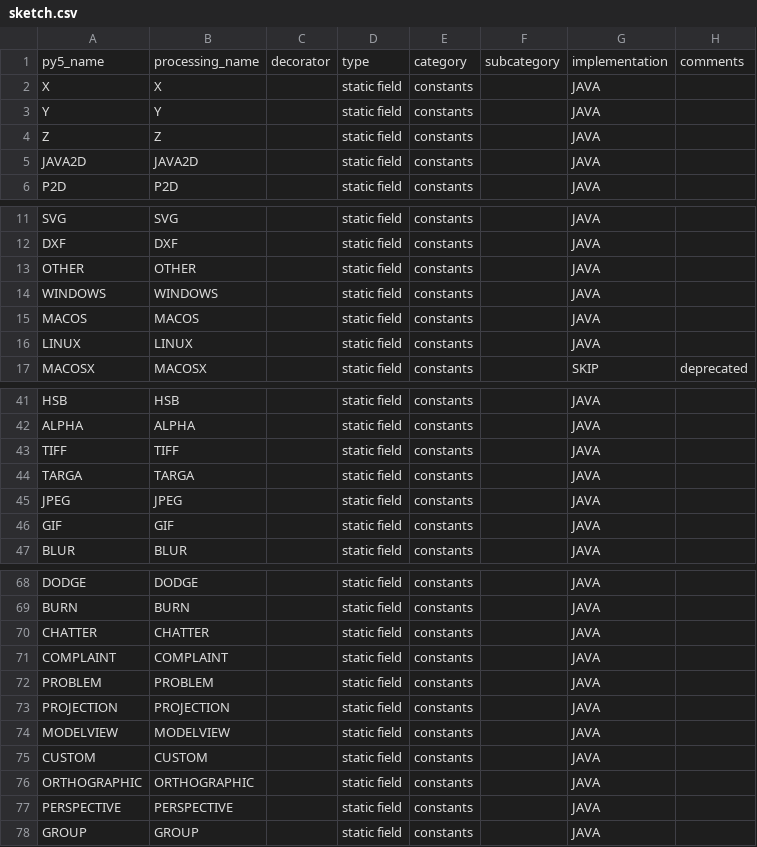
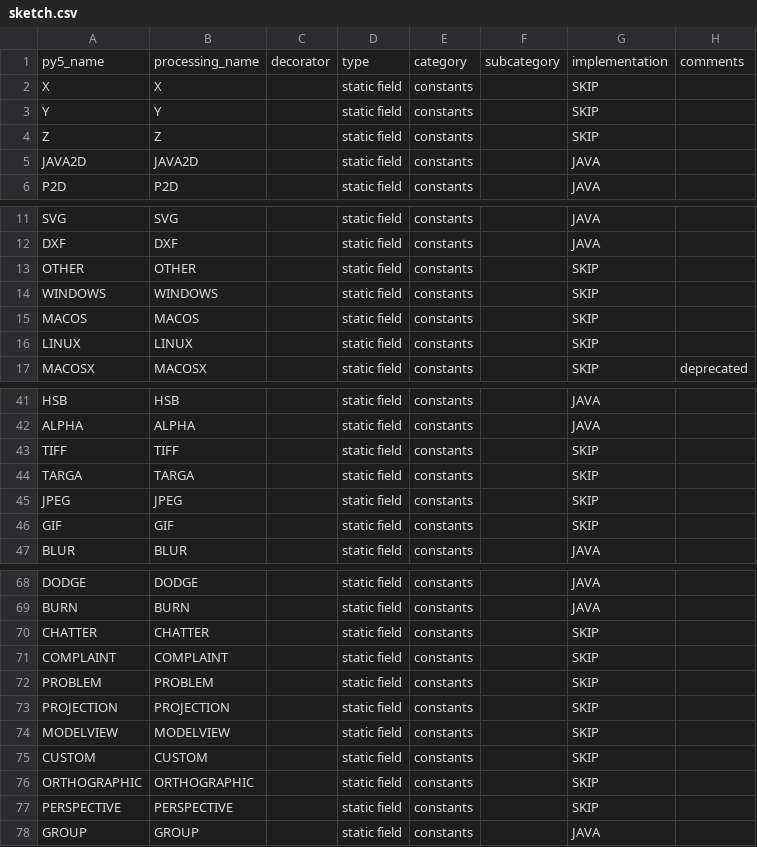
Before and after one commit to py5coding/py5generator, a CSV file: py5_resources/data/sketch.csv, drawn as a sheet; only a part is shown, gaps mark what is left out; the diff covers the shown part only.

```diff
--- a/py5_resources/data/sketch.csv
+++ b/py5_resources/data/sketch.csv
@@ -1,5 +1,5 @@
 py5_name,processing_name,decorator,type,category,subcategory,implementation,comments
-X,X,,static field,constants,,JAVA,
-Y,Y,,static field,constants,,JAVA,
-Z,Z,,static field,constants,,JAVA,
+X,X,,static field,constants,,SKIP,
+Y,Y,,static field,constants,,SKIP,
+Z,Z,,static field,constants,,SKIP,
 JAVA2D,JAVA2D,,static field,constants,,JAVA,
@@ -12,6 +12,6 @@ SVG,SVG,,static field,constants,,JAVA,
 DXF,DXF,,static field,constants,,JAVA,
-OTHER,OTHER,,static field,constants,,JAVA,
-WINDOWS,WINDOWS,,static field,constants,,JAVA,
-MACOS,MACOS,,static field,constants,,JAVA,
-LINUX,LINUX,,static field,constants,,JAVA,
+OTHER,OTHER,,static field,constants,,SKIP,
+WINDOWS,WINDOWS,,static field,constants,,SKIP,
+MACOS,MACOS,,static field,constants,,SKIP,
+LINUX,LINUX,,static field,constants,,SKIP,
 MACOSX,MACOSX,,static field,constants,,SKIP,deprecated
@@ -42,6 +42,6 @@ HSB,HSB,,static field,constants,,JAVA,
 ALPHA,ALPHA,,static field,constants,,JAVA,
-TIFF,TIFF,,static field,constants,,JAVA,
-TARGA,TARGA,,static field,constants,,JAVA,
-JPEG,JPEG,,static field,constants,,JAVA,
-GIF,GIF,,static field,constants,,JAVA,
+TIFF,TIFF,,static field,constants,,SKIP,
+TARGA,TARGA,,static field,constants,,SKIP,
+JPEG,JPEG,,static field,constants,,SKIP,
+GIF,GIF,,static field,constants,,SKIP,
 BLUR,BLUR,,static field,constants,,JAVA,
@@ -69,10 +69,10 @@ DODGE,DODGE,,static field,constants,,JAVA,
 BURN,BURN,,static field,constants,,JAVA,
-CHATTER,CHATTER,,static field,constants,,JAVA,
-COMPLAINT,COMPLAINT,,static field,constants,,JAVA,
-PROBLEM,PROBLEM,,static field,constants,,JAVA,
-PROJECTION,PROJECTION,,static field,constants,,JAVA,
-MODELVIEW,MODELVIEW,,static field,constants,,JAVA,
-CUSTOM,CUSTOM,,static field,constants,,JAVA,
-ORTHOGRAPHIC,ORTHOGRAPHIC,,static field,constants,,JAVA,
-PERSPECTIVE,PERSPECTIVE,,static field,constants,,JAVA,
+CHATTER,CHATTER,,static field,constants,,SKIP,
+COMPLAINT,COMPLAINT,,static field,constants,,SKIP,
+PROBLEM,PROBLEM,,static field,constants,,SKIP,
+PROJECTION,PROJECTION,,static field,constants,,SKIP,
+MODELVIEW,MODELVIEW,,static field,constants,,SKIP,
+CUSTOM,CUSTOM,,static field,constants,,SKIP,
+ORTHOGRAPHIC,ORTHOGRAPHIC,,static field,constants,,SKIP,
+PERSPECTIVE,PERSPECTIVE,,static field,constants,,SKIP,
 GROUP,GROUP,,static field,constants,,JAVA,
```
Also changed, not shown: 5 edited cells elsewhere in this file, py5_resources/data/pgraphics.csv, py5_resources/data/pimage.csv.
